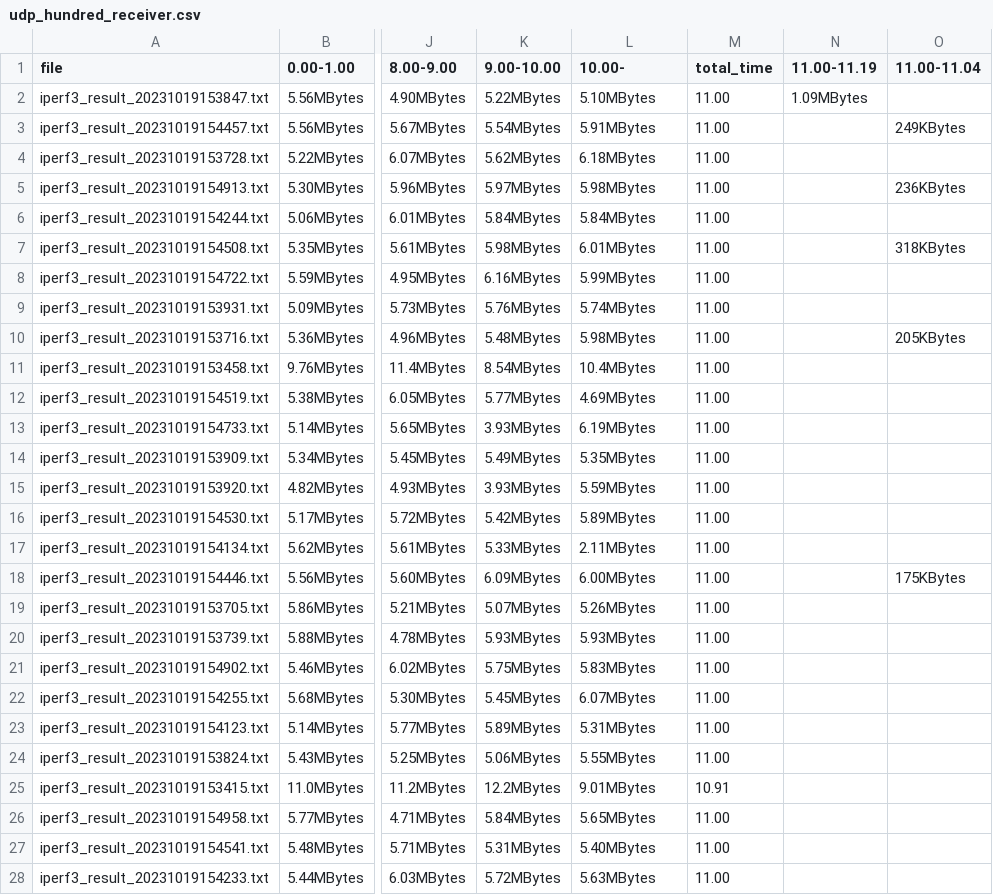
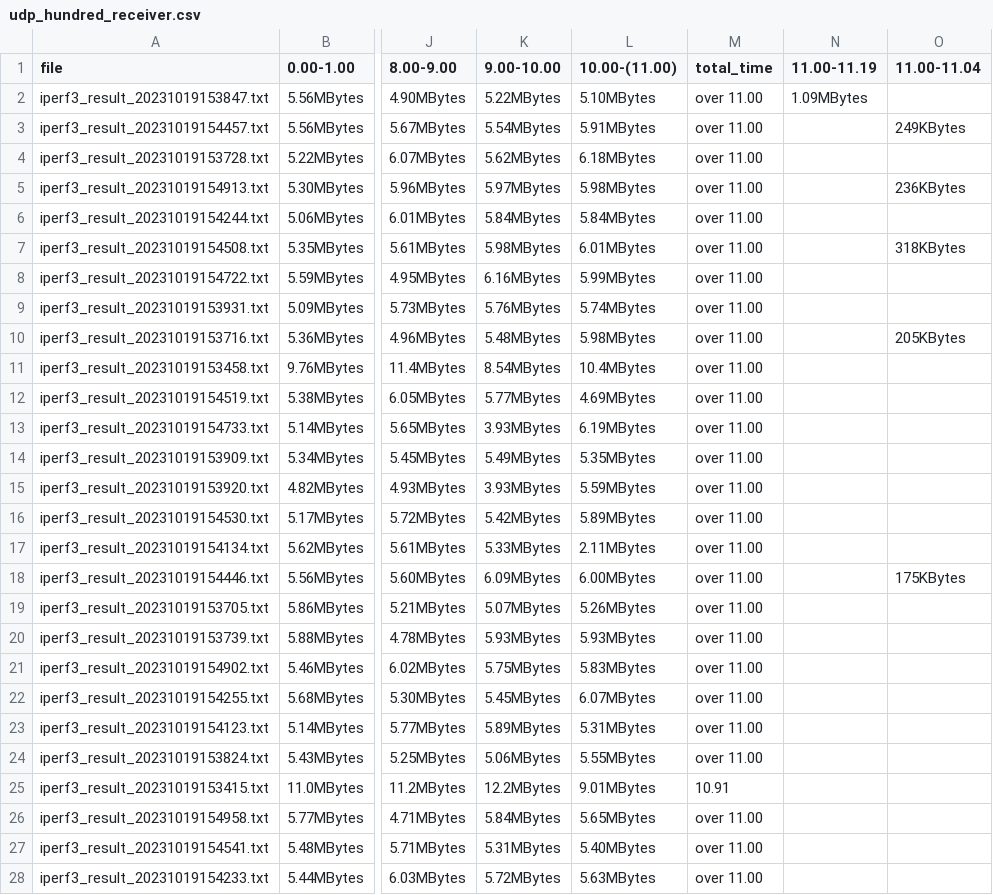
Before and after one commit to takeshiho0531/advanced-projectC, a CSV file: week2/parsed/wifi/udp_hundred_receiver.csv, drawn as a sheet; only a part is shown, gaps mark what is left out; the diff covers the shown part only; the diff names each change by its address in the sheet, - before the commit and + after, or states it on an @@ line.

```diff
--- a/week2/parsed/wifi/udp_hundred_receiver.csv
+++ b/week2/parsed/wifi/udp_hundred_receiver.csv
-L1: 10.00-
+L1: 10.00-(11.00)
-M2:M24 (total_time): 11.00
+M2:M24 (total_time): over 11.00
-M26:M28 (total_time): 11.00
+M26:M28 (total_time): over 11.00
```
Also changed, not shown: 61 edited cells elsewhere in this file, week2/parsed/fiveG/tc_tcp_delay_receiver.csv, week2/parsed/fiveG/tc_udp_hundred_delay_receiver.csv, 17 other files.
